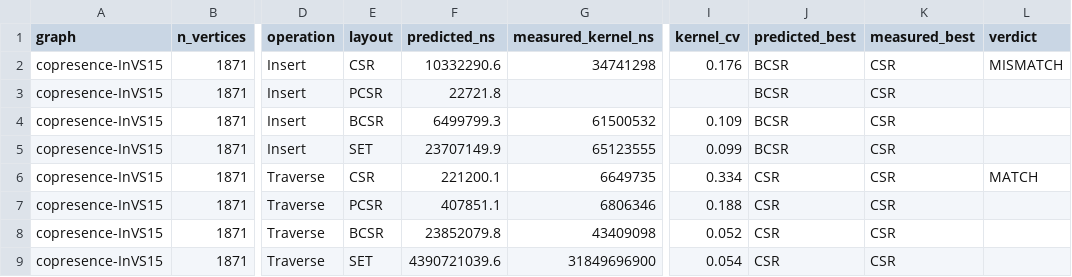
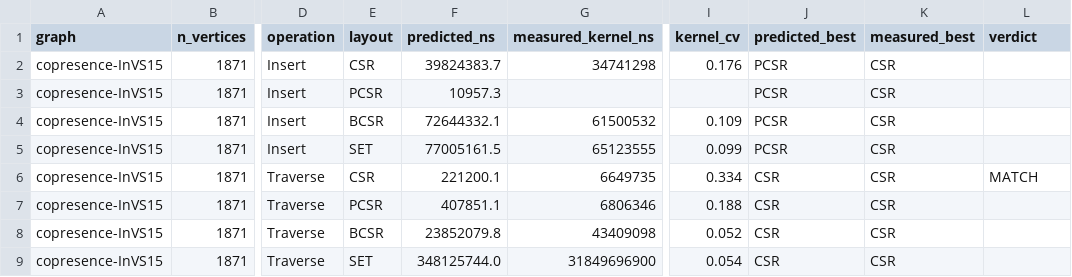
Before and after one commit to nash-raf/Graph-language-, a CSV file: p1GraphEasy-con-AutoTuner/copresence_fresh.csv, drawn as a sheet; only a part is shown, gaps mark what is left out; the diff names each change by its address in the sheet, - before the commit and + after, or states it on an @@ line.

```diff
--- a/p1GraphEasy-con-AutoTuner/copresence_fresh.csv
+++ b/p1GraphEasy-con-AutoTuner/copresence_fresh.csv
-F2 (predicted_ns): 10332290.6
+F2 (predicted_ns): 39824383.7
-J2:J5 (predicted_best): BCSR
+J2:J5 (predicted_best): PCSR
-L2 (verdict): MISMATCH
+L2 (verdict): (empty)
-F3 (predicted_ns): 22721.8
+F3 (predicted_ns): 10957.3
-F4 (predicted_ns): 6499799.3
+F4 (predicted_ns): 72644332.1
-F5 (predicted_ns): 23707149.9
+F5 (predicted_ns): 77005161.5
-F9 (predicted_ns): 4390721039.6
+F9 (predicted_ns): 348125744.0
```
Also changed, not shown: p1GraphEasy-con-AutoTuner/erdos_renyi_runs10_updated.csv, p1GraphEasy-con-AutoTuner/meh.csv, 33 other files.
